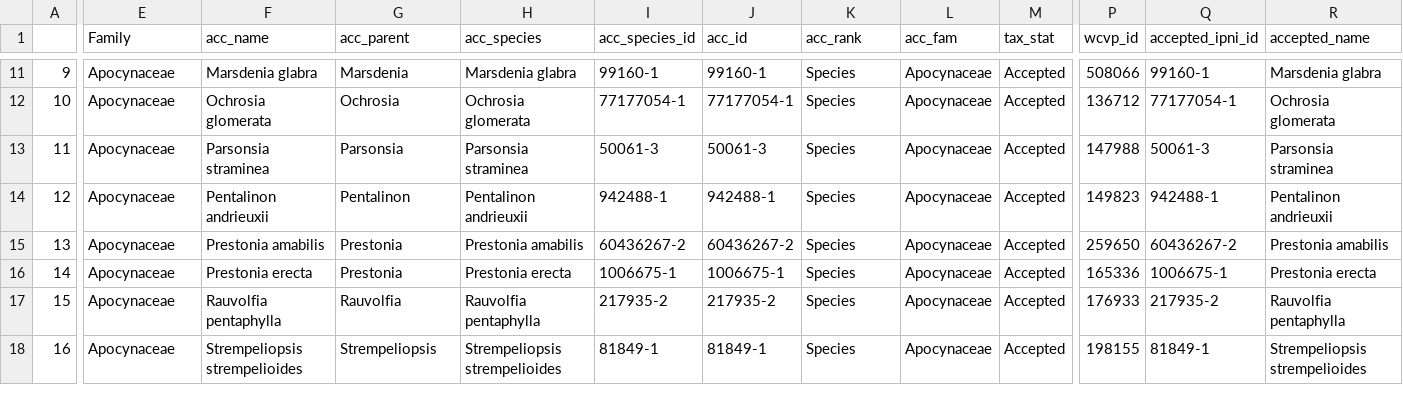
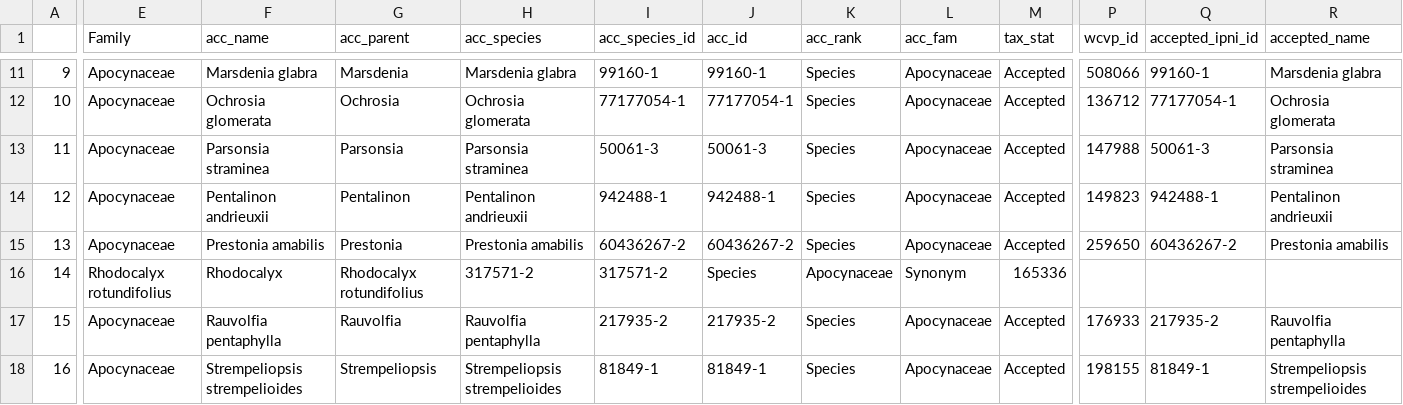
Before and after one commit to alrichardbollans/wcvpy, a CSV file: wcvpy/wcvp_name_matching/unit_tests/test_outputs/autoresoltuions_with_fams.csv, drawn as a sheet; only a part is shown, gaps mark what is left out; the diff covers the shown part only; the diff names each change by its address in the sheet, - before the commit and + after, or states it on an @@ line.

```diff
--- a/wcvpy/wcvp_name_matching/unit_tests/test_outputs/autoresoltuions_with_fams.csv
+++ b/wcvpy/wcvp_name_matching/unit_tests/test_outputs/autoresoltuions_with_fams.csv
-E16 (Family): Apocynaceae
+E16 (Family): Rhodocalyx rotundifolius
-F16 (acc_name): Prestonia erecta
+F16 (acc_name): Rhodocalyx
-G16 (acc_parent): Prestonia
+G16 (acc_parent): Rhodocalyx rotundifolius
-H16 (acc_species): Prestonia erecta
+H16 (acc_species): 317571-2
-I16 (acc_species_id): 1006675-1
+I16 (acc_species_id): 317571-2
-J16 (acc_id): 1006675-1
+J16 (acc_id): Species
-K16 (acc_rank): Species
+K16 (acc_rank): Apocynaceae
-L16 (acc_fam): Apocynaceae
+L16 (acc_fam): Synonym
-M16 (tax_stat): Accepted
+M16 (tax_stat): 165336
-P16 (wcvp_id): 165336
+P16 (wcvp_id): (empty)
-Q16 (accepted_ipni_id): 1006675-1
+Q16 (accepted_ipni_id): (empty)
-R16 (accepted_name): Prestonia erecta
+R16 (accepted_name): (empty)
```
Also changed, not shown: 11 edited cells elsewhere in this file, wcvpy/wcvp_name_matching/unit_tests/test_outputs/genera_list.csv, wcvpy/wcvp_name_matching/unit_tests/test_outputs/knms_genera_list.csv, 12 other files.
